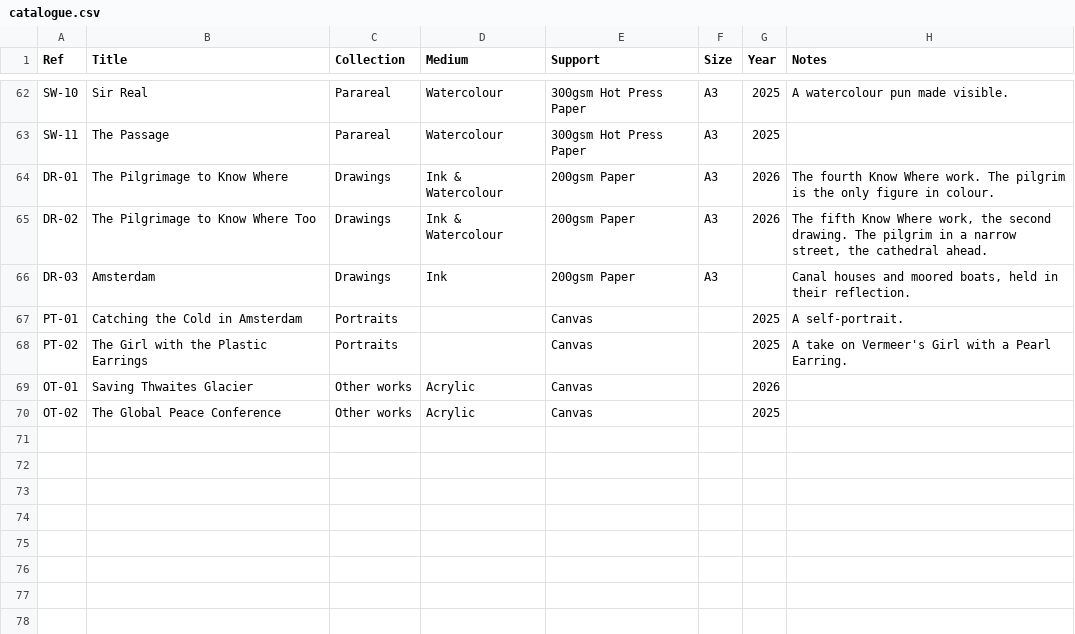
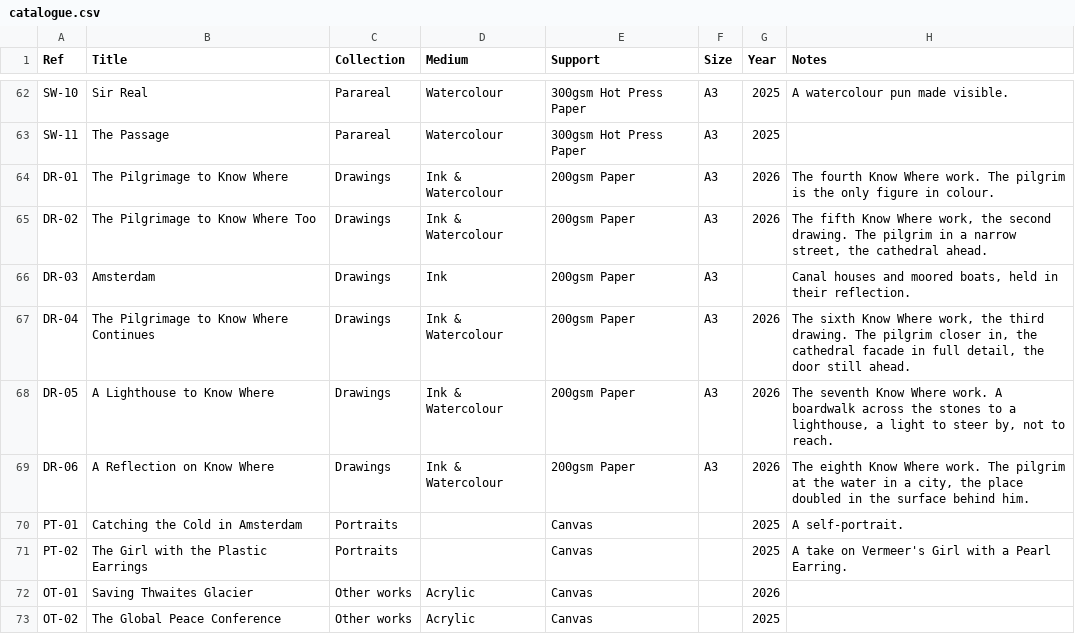
Before and after one commit to JonathanCGill/Jono-The-Artist, a CSV file: docs/catalogue.csv, drawn as a sheet; only a part is shown, gaps mark what is left out.

```diff
--- a/docs/catalogue.csv
+++ b/docs/catalogue.csv
@@ -66,2 +66,5 @@ DR-02,The Pilgrimage to Know Where Too,Drawings,Ink & Watercolour,200gsm Paper,A
 DR-03,Amsterdam,Drawings,Ink,200gsm Paper,A3,,"Canal houses and moored boats, held in their reflection."
+DR-04,The Pilgrimage to Know Where Continues,Drawings,Ink & Watercolour,200gsm Paper,A3,2026,"The sixth Know Where work, the third drawing. The pilgrim closer in, the cathedral facade in full detail, the door still ahead."
+DR-05,A Lighthouse to Know Where,Drawings,Ink & Watercolour,200gsm Paper,A3,2026,"The seventh Know Where work. A boardwalk across the stones to a lighthouse, a light to steer by, not to reach."
+DR-06,A Reflection on Know Where,Drawings,Ink & Watercolour,200gsm Paper,A3,2026,"The eighth Know Where work. The pilgrim at the water in a city, the place doubled in the surface behind him."
 PT-01,Catching the Cold in Amsterdam,Portraits,,Canvas,,2025,A self-portrait.
```
Also changed, not shown: 9 other files.
